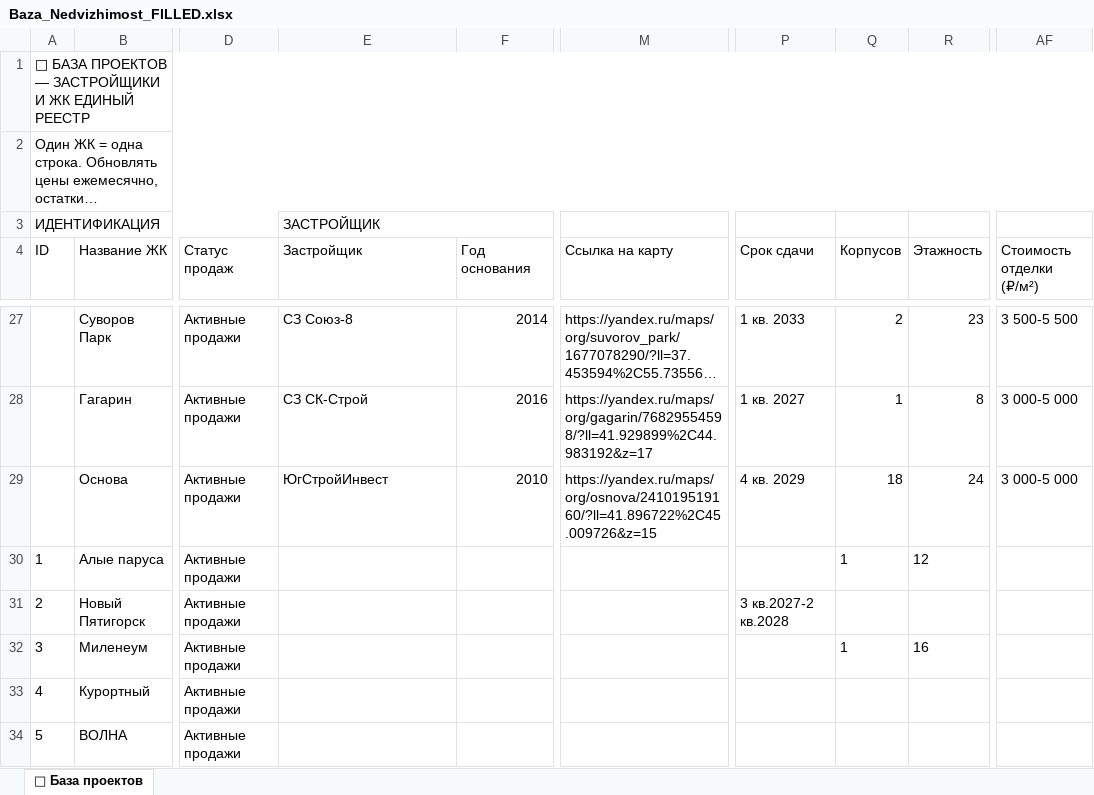
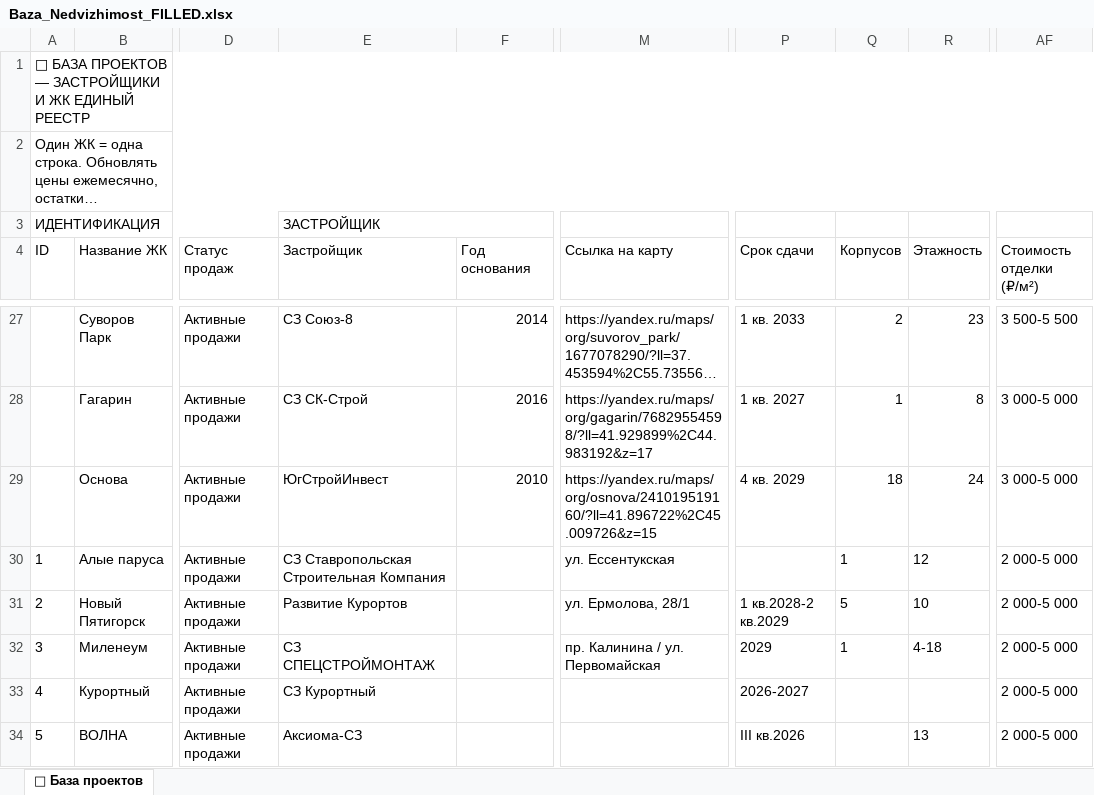
Before and after one commit to DEVASTATOR1349/novos, an Excel workbook: Baza_Nedvizhimost_FILLED.xlsx, sheet 🏢 База проектов, drawn as a sheet; only a part is shown, gaps mark what is left out; long unchanged cells end in …; values as stored, in another font and other column widths than the file's, no borders; the diff covers the shown part only; the diff names each change by its address in the sheet, - before the commit and + after, or states it on an @@ line.

```diff
--- a/Baza_Nedvizhimost_FILLED.xlsx (sheet 🏢 База проектов)
+++ b/Baza_Nedvizhimost_FILLED.xlsx (sheet 🏢 База проектов)
-E30 (Застройщик): (empty)
+E30 (Застройщик): СЗ Ставропольская Строительная Компания
-M30 (Ссылка на карту): (empty)
+M30 (Ссылка на карту): ул. Ессентукская
-AF30:AF34 (Стоимость отделки (₽/м²)): (empty)
+AF30:AF34 (Стоимость отделки (₽/м²)): 2 000-5 000
-E31 (Застройщик): (empty)
+E31 (Застройщик): Развитие Курортов
-M31 (Ссылка на карту): (empty)
+M31 (Ссылка на карту): ул. Ермолова, 28/1
-P31 (Срок сдачи): 3 кв.2027-2 кв.2028
+P31 (Срок сдачи): 1 кв.2028-2 кв.2029
-Q31 (Корпусов): (empty)
+Q31 (Корпусов): 5
-R31 (Этажность): (empty)
+R31 (Этажность): 10
-E32 (Застройщик): (empty)
+E32 (Застройщик): СЗ СПЕЦСТРОЙМОНТАЖ
-M32 (Ссылка на карту): (empty)
+M32 (Ссылка на карту): пр. Калинина / ул. Первомайская
-P32 (Срок сдачи): (empty)
+P32 (Срок сдачи): 2029
-R32 (Этажность): 16
+R32 (Этажность): 4-18
-E33 (Застройщик): (empty)
+E33 (Застройщик): СЗ Курортный
-P33 (Срок сдачи): (empty)
+P33 (Срок сдачи): 2026-2027
-E34 (Застройщик): (empty)
+E34 (Застройщик): Аксиома-СЗ
-P34 (Срок сдачи): (empty)
+P34 (Срок сдачи): III кв.2026
-R34 (Этажность): (empty)
+R34 (Этажность): 13
```
Also changed, not shown: 102 edited cells elsewhere in this sheet, 4 other files.
